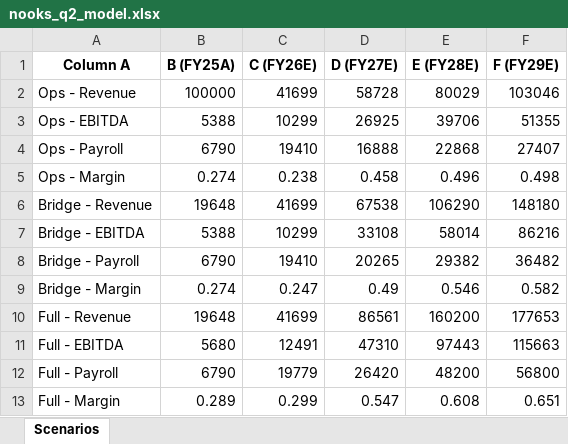
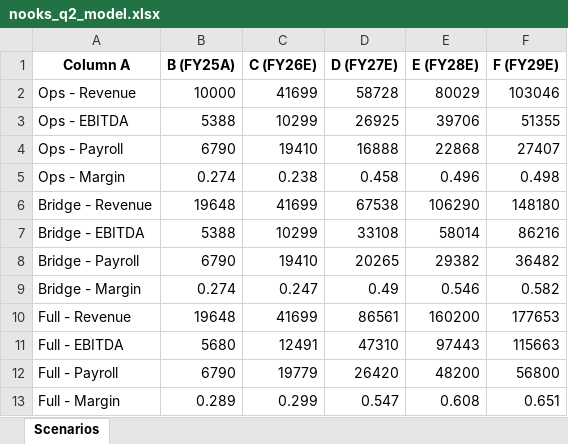
Before and after one commit to stephenkwapis/nooks-dashboard, an Excel workbook: data/nooks_q2_model.xlsx, sheet Scenarios, drawn as a sheet; values as stored, in another font and other column widths than the file's, no borders; the diff names each change by its address in the sheet, - before the commit and + after, or states it on an @@ line.

Commit message:
Update Excel from SharePoint

```diff
--- a/data/nooks_q2_model.xlsx (sheet Scenarios)
+++ b/data/nooks_q2_model.xlsx (sheet Scenarios)
-B2 (B (FY25A)): 100000
+B2 (B (FY25A)): 10000
```
